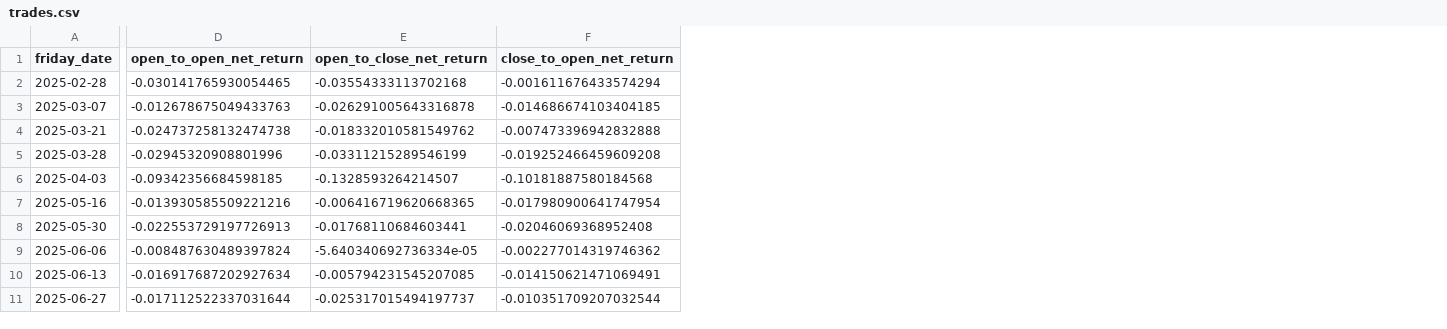
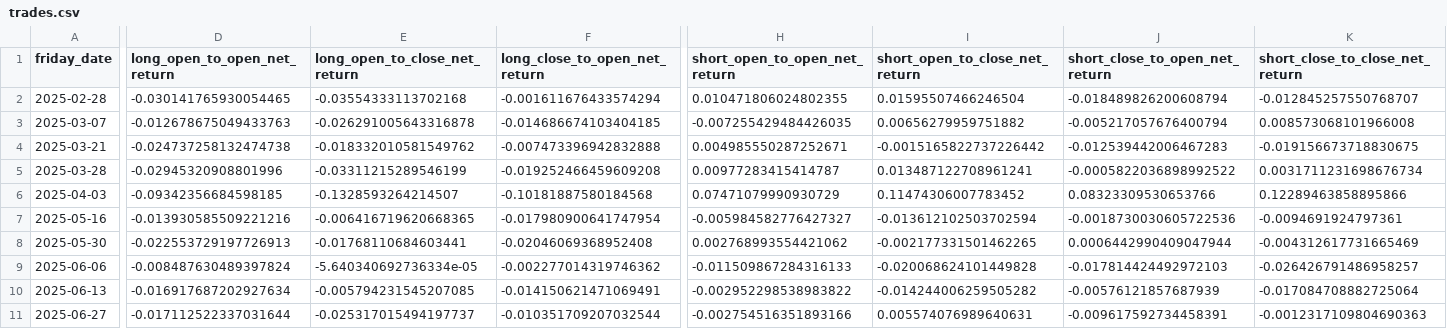
Before and after one commit to H-Jamieu/Self_study, a CSV file: output/HANGSENG/trades.csv, drawn as a sheet; only a part is shown, gaps mark what is left out; the diff covers the shown part only; the diff names each change by its address in the sheet, - before the commit and + after, or states it on an @@ line.

```diff
--- a/output/HANGSENG/trades.csv
+++ b/output/HANGSENG/trades.csv
+column H (short_open_to_open_net_return), rows 2-11: 0.010471806024802355 | -0.007255429484426035 | 0.004985550287252671 | 0.00977283415414787 | 0.07471079990930729 | -0.005984582776427327 | 0.002768993554421062 | -0.011509867284316133 | -0.002952298538983822 | -0.002754516351893166
+column I (short_open_to_close_net_return), rows 2-11: 0.01595507466246504 | 0.00656279959751882 | -0.0015165822737226442 | 0.013487122708961241 | 0.11474306007783452 | -0.013612102503702594 | -0.002177331501462265 | -0.020068624101449828 | -0.014244006259505282 | 0.005574076989640631
+column J (short_close_to_open_net_return), rows 2-11: -0.018489826200608794 | -0.005217057676400794 | -0.012539442006467283 | -0.0005822036898992522 | 0.08323309530653766 | -0.0018730030605722536 | 0.0006442990409047944 | -0.017814424492972103 | -0.00576121857687939 | -0.009617592734458391
+column K (short_close_to_close_net_return), rows 2-11: -0.012845257550768707 | 0.008573068101966008 | -0.019156673718830675 | 0.0031711231698676734 | 0.12289463858895866 | -0.0094691924797361 | -0.004312617731665469 | -0.026426791486958257 | -0.017084708882725064 | -0.0012317109804690363
-D1: open_to_open_net_return
+D1: long_open_to_open_net_return
-E1: open_to_close_net_return
+E1: long_open_to_close_net_return
-F1: close_to_open_net_return
+F1: long_close_to_open_net_return
```
Also changed, not shown: 1 edited cell elsewhere in this file, output/DOW/trades.csv, output/NASDAQ/trades.csv, 14 other files.
